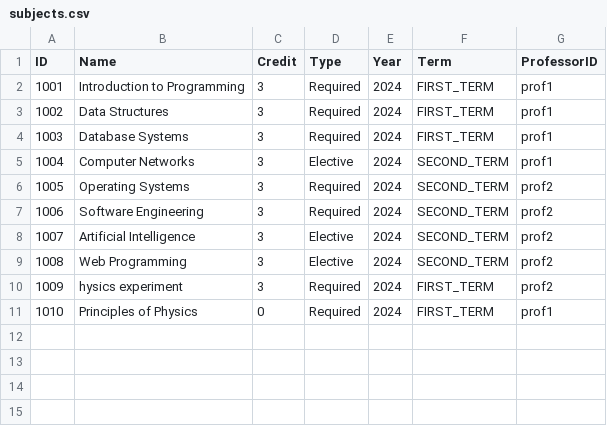
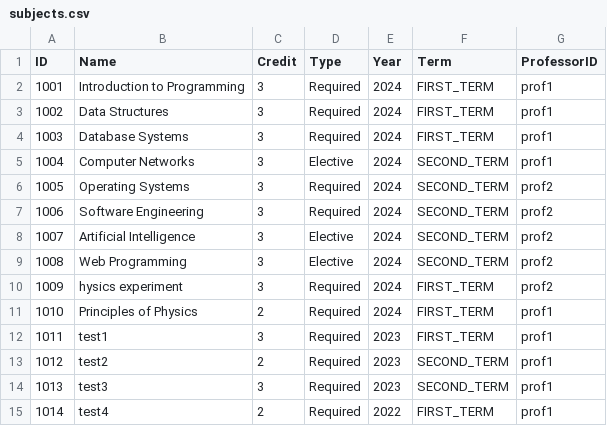
Before and after one commit to sysmae/StudentCpp3, a CSV file: StudentCpp/subjects.csv, drawn as a sheet.

```diff
--- a/StudentCpp/subjects.csv
+++ b/StudentCpp/subjects.csv
@@ -10,2 +10,6 @@ ID,Name,Credit,Type,Year,Term,ProfessorID
 1009,hysics experiment,3,Required,2024,FIRST_TERM,prof2
-1010,Principles of Physics,0,Required,2024,FIRST_TERM,prof1
+1010,Principles of Physics,2,Required,2024,FIRST_TERM,prof1
+1011,test1,3,Required,2023,FIRST_TERM,prof1
+1012,test2,2,Required,2023,SECOND_TERM,prof1
+1013,test3,3,Required,2023,SECOND_TERM,prof1
+1014,test4,2,Required,2022,FIRST_TERM,prof1
```
Also changed, not shown: StudentCpp/student_records.csv, 5 other files.
